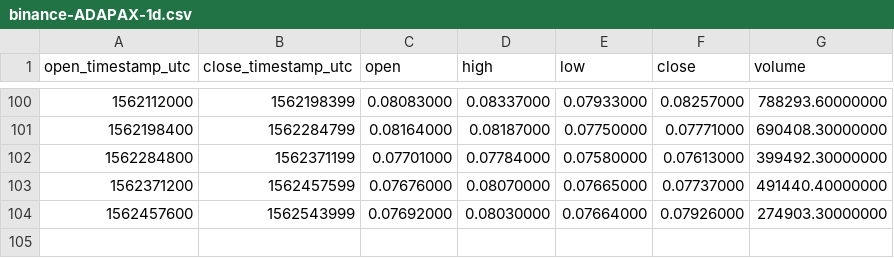
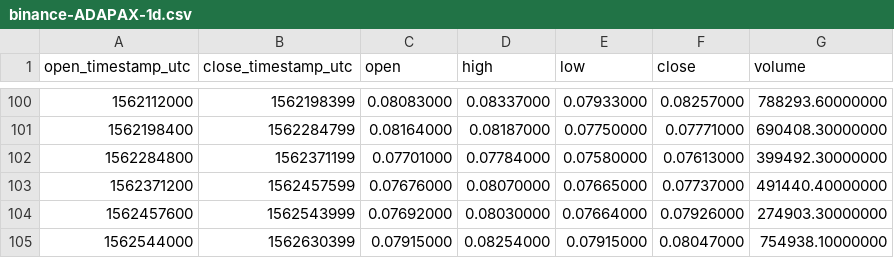
Before and after one commit to cryptobigbro/binance-ADAPAX, a CSV file: binance-ADAPAX-1d.csv, drawn as a sheet; only a part is shown, gaps mark what is left out.

```diff
--- a/binance-ADAPAX-1d.csv
+++ b/binance-ADAPAX-1d.csv
@@ -104 +104,2 @@ open_timestamp_utc,close_timestamp_utc,open,high,low,close,volume
 1562457600,1562543999,0.07692000,0.08030000,0.07664000,0.07926000,274903.30000000
+1562544000,1562630399,0.07915000,0.08254000,0.07915000,0.08047000,754938.10000000
```
Also changed, not shown: binance-ADAPAX-1h.csv.
